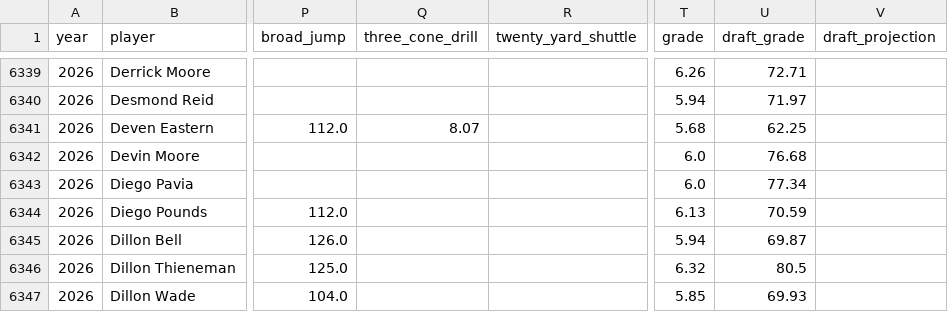
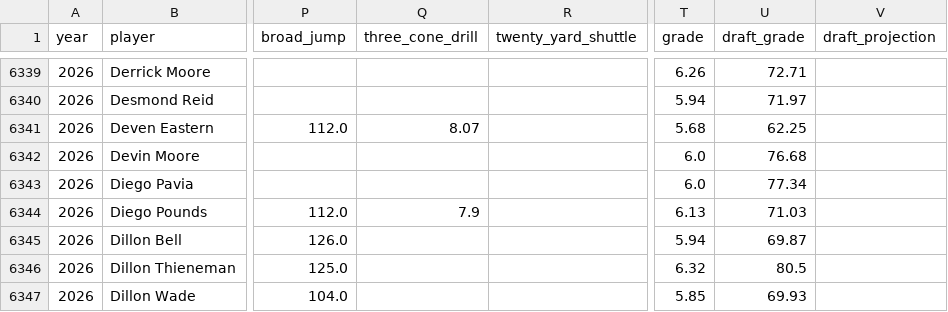
Before and after one commit to array-carpenter/nfl-draft-data, a CSV file: data/combine_official.csv, drawn as a sheet; only a part is shown, gaps mark what is left out; the diff covers the shown part only; the diff names each change by its address in the sheet, - before the commit and + after, or states it on an @@ line.

```diff
--- a/data/combine_official.csv
+++ b/data/combine_official.csv
-Q6344 (three_cone_drill): (empty)
+Q6344 (three_cone_drill): 7.9
-U6344 (draft_grade): 70.59
+U6344 (draft_grade): 71.03
```
Also changed, not shown: 17 edited cells elsewhere in this file, data/combine_pro_day.csv, 2 other files.
